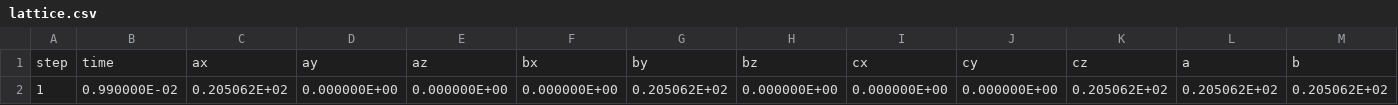
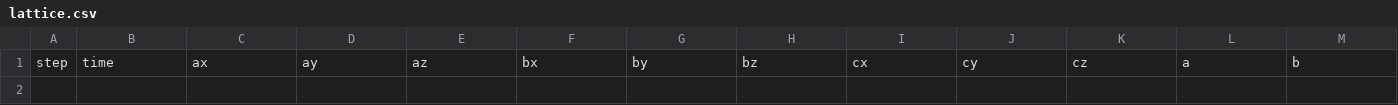
Before and after one commit to flavianowilliams/HICOLM3, a CSV file: examples/H2O/md/lattice.csv, drawn as a sheet; only a part is shown; rows hold the shown columns only; the diff names each change by its address in the sheet, - before the commit and + after, or states it on an @@ line.

Commit message:
update the verlet neighbour list

```diff
--- a/examples/H2O/md/lattice.csv
+++ b/examples/H2O/md/lattice.csv
-row 2: 1 | 0.990000E-02 | 0.205062E+02 | 0.000000E+00 | 0.000000E+00 | 0.000000E+00 | 0.205062E+02 | 0.000000E+00 | 0.000000E+00 | 0.000000E+00 | 0.205062E+02 | 0.205062E+02 | 0.205062E+02
```
Also changed, not shown: 7 other files.
